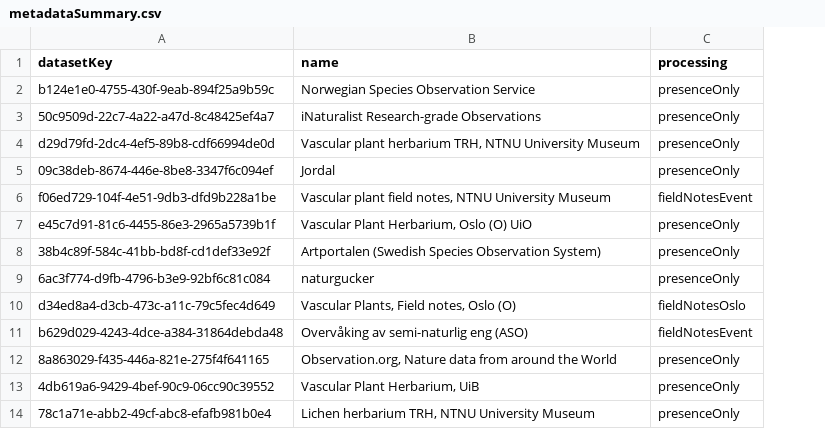
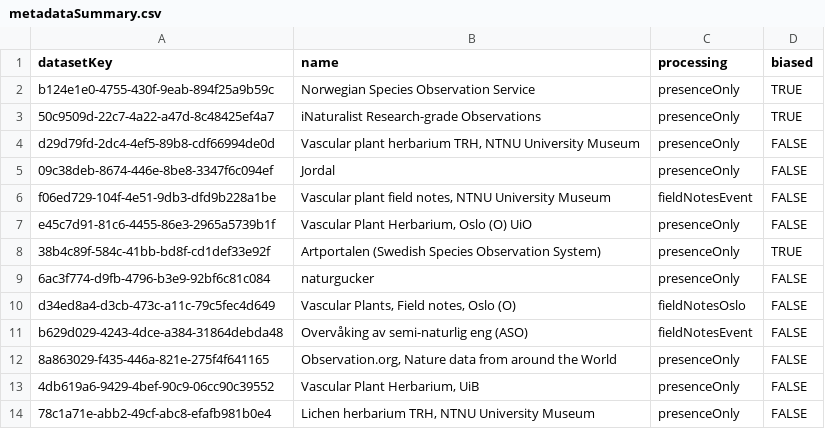
Before and after one commit to gjearevoll/BioDivMapping, a CSV file: data/external/metadataSummary.csv, drawn as a sheet; only a part is shown; the diff names each change by its address in the sheet, - before the commit and + after, or states it on an @@ line.

Commit message:
Column for sampling Bias test added

```diff
--- a/data/external/metadataSummary.csv
+++ b/data/external/metadataSummary.csv
+column D (biased), rows 2-14: TRUE | TRUE | FALSE | FALSE | FALSE | FALSE | TRUE | FALSE | FALSE | FALSE | FALSE | FALSE | FALSE
```
